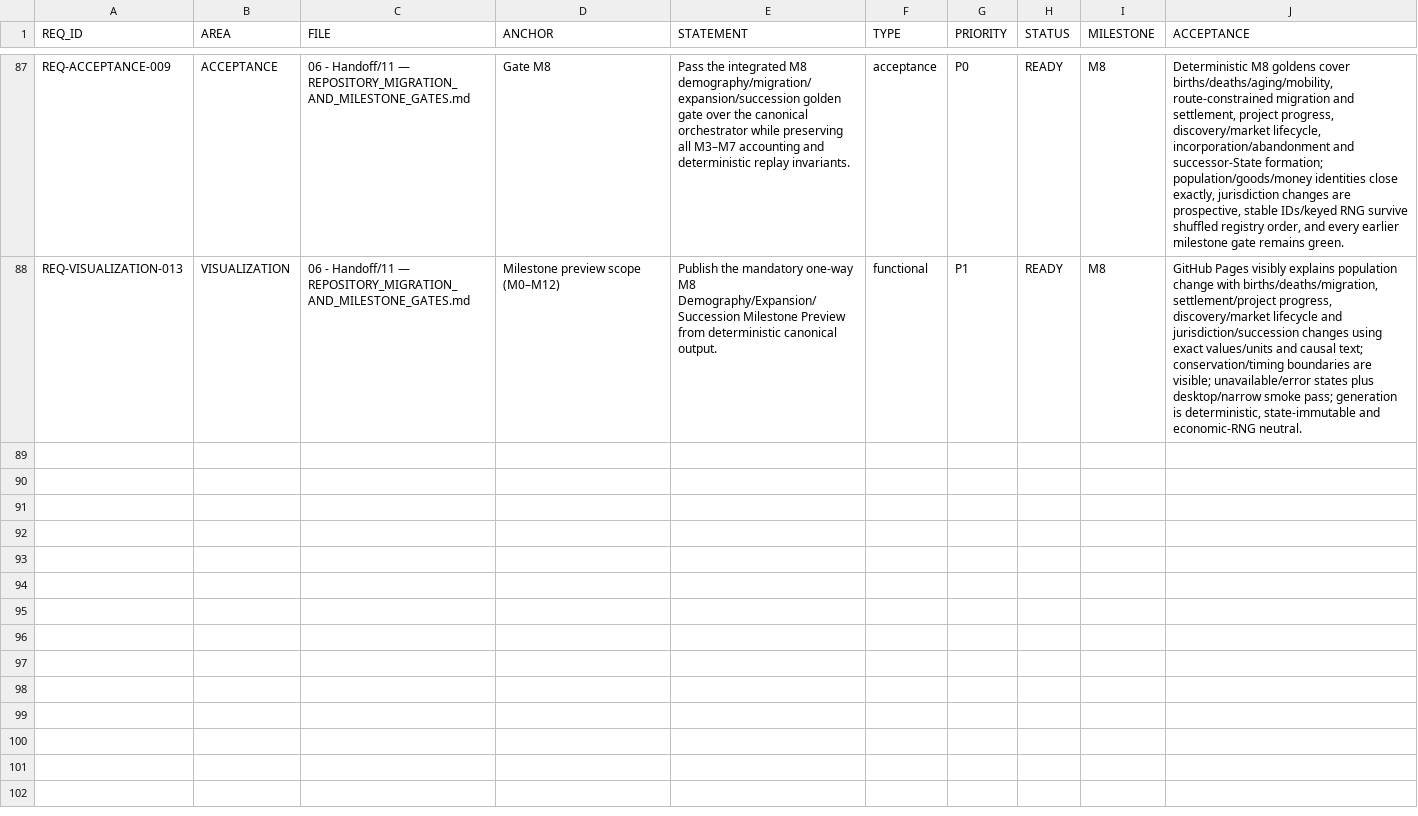
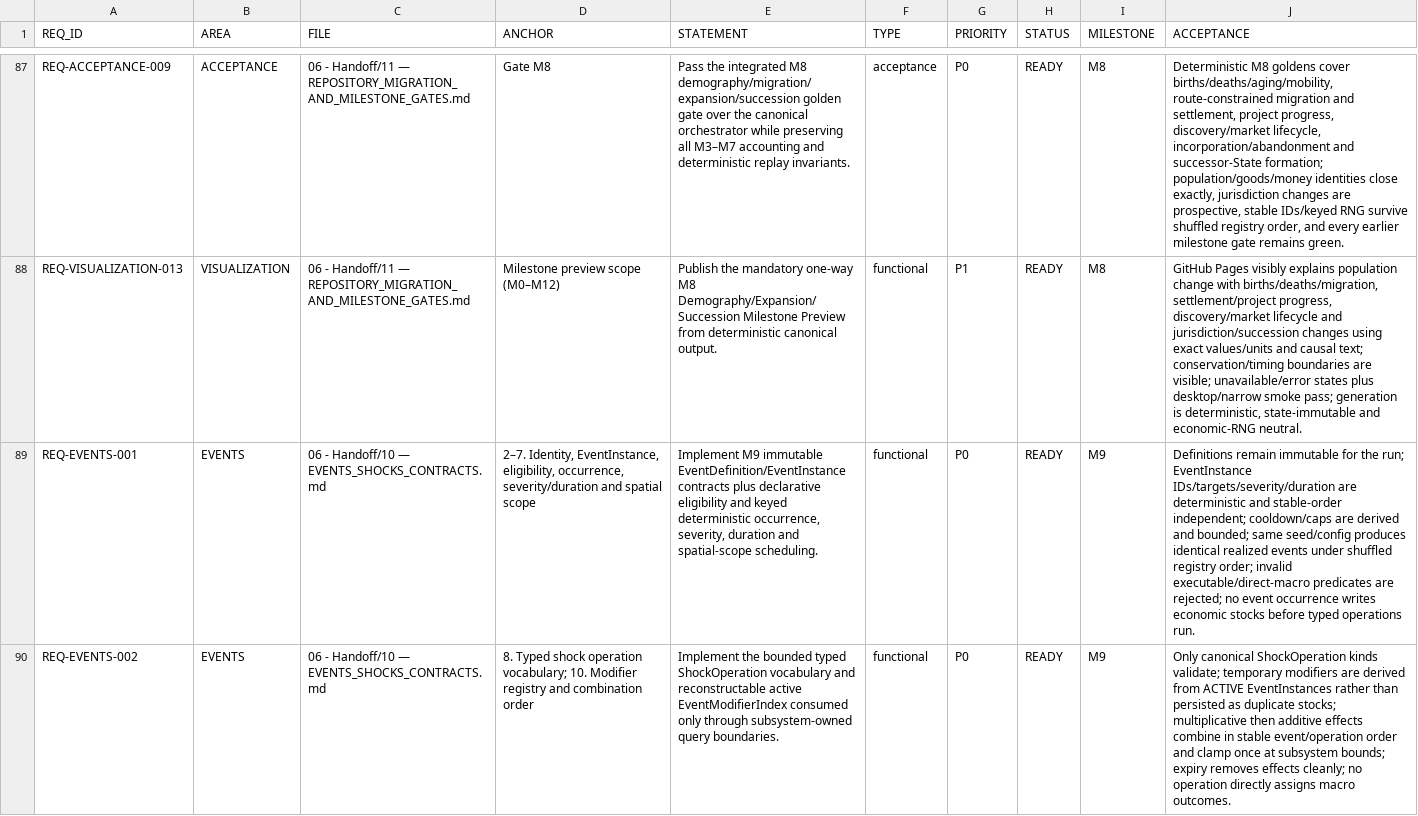
Before and after one commit to drevendev/trade_simulation, a CSV file: docs/spec/mirror/REQUIREMENTS_REGISTRY.csv, drawn as a sheet; only a part is shown, gaps mark what is left out; the diff covers the shown part only; the diff names each change by its address in the sheet, - before the commit and + after, or states it on an @@ line.

```diff
--- a/docs/spec/mirror/REQUIREMENTS_REGISTRY.csv
+++ b/docs/spec/mirror/REQUIREMENTS_REGISTRY.csv
+row 89: REQ-EVENTS-001 | EVENTS | 06 - Handoff/10 — EVENTS_SHOCKS_CONTRACTS.md | 2–7. Identity, EventInstance, eligibility, occurrence, severity/duration and spatial scope | Implement M9 immutable EventDefinition/EventInstance contracts plus declarative eligibility and keyed deterministic occurrence, severity, duration and spatial-scope scheduling. | functional | P0 | READY | M9 | Definitions remain immutable for the run; EventInstance IDs/targets/severity/duration are deterministic and stable-order independent; cooldown/caps are derived and bounded; same seed/config produces identical realized events under shuffled registry order; invalid executable/direct-macro predicates are rejected; no event occurrence writes economic stocks before typed operations run.
+row 90: REQ-EVENTS-002 | EVENTS | 06 - Handoff/10 — EVENTS_SHOCKS_CONTRACTS.md | 8. Typed shock operation vocabulary; 10. Modifier registry and combination order | Implement the bounded typed ShockOperation vocabulary and reconstructable active EventModifierIndex consumed only through subsystem-owned query boundaries. | functional | P0 | READY | M9 | Only canonical ShockOperation kinds validate; temporary modifiers are derived from ACTIVE EventInstances rather than persisted as duplicate stocks; multiplicative then additive effects combine in stable event/operation order and clamp once at subsystem bounds; expiry removes effects cleanly; no operation directly assigns macro outcomes.
```
Also changed, not shown: 5 added rows elsewhere in this file, 4 other files.
